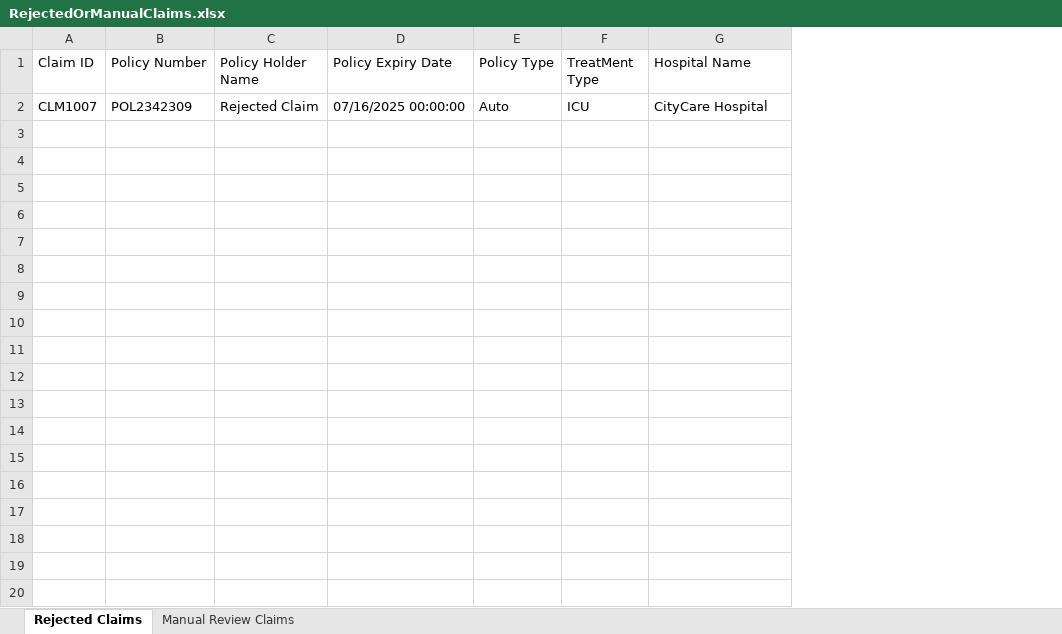
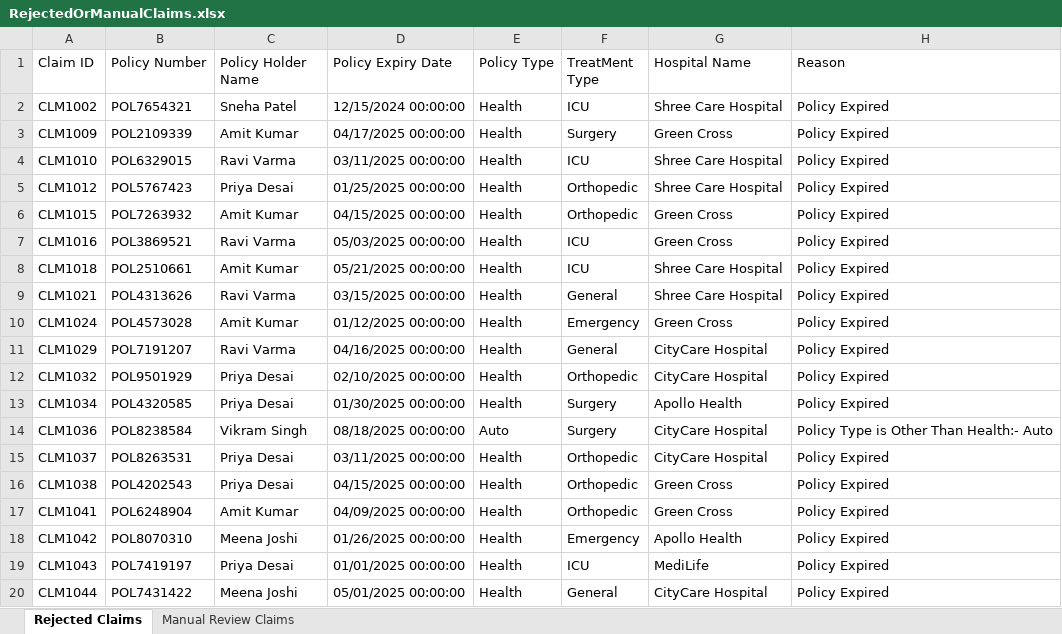
Before and after one commit to AkshayKalambey/Insurance-Claim-BOT, an Excel workbook: Data/Output/RejectedOrManualClaims.xlsx, sheet Rejected Claims, drawn as a sheet; only a part is shown; values as stored, in another font and other column widths than the file's, no borders; removed rows and columns are numbered as before the commit, all else as after; the diff covers the shown part only; the diff names each change by its address in the sheet, - before the commit and + after, or states it on an @@ line.

```diff
--- a/Data/Output/RejectedOrManualClaims.xlsx (sheet Rejected Claims)
+++ b/Data/Output/RejectedOrManualClaims.xlsx (sheet Rejected Claims)
+column H (Reason), empty
-row 2: CLM1007 | POL2342309 | Rejected Claim | 07/16/2025 00:00:00 | Auto | ICU | CityCare Hospital
+row 2: CLM1002 | POL7654321 | Sneha Patel | 12/15/2024 00:00:00 | Health | ICU | Shree Care Hospital | Policy Expired
+row 3: CLM1009 | POL2109339 | Amit Kumar | 04/17/2025 00:00:00 | Health | Surgery | Green Cross | Policy Expired
+row 4: CLM1010 | POL6329015 | Ravi Varma | 03/11/2025 00:00:00 | Health | ICU | Shree Care Hospital | Policy Expired
+row 5: CLM1012 | POL5767423 | Priya Desai | 01/25/2025 00:00:00 | Health | Orthopedic | Shree Care Hospital | Policy Expired
+row 6: CLM1015 | POL7263932 | Amit Kumar | 04/15/2025 00:00:00 | Health | Orthopedic | Green Cross | Policy Expired
+row 7: CLM1016 | POL3869521 | Ravi Varma | 05/03/2025 00:00:00 | Health | ICU | Green Cross | Policy Expired
+row 8: CLM1018 | POL2510661 | Amit Kumar | 05/21/2025 00:00:00 | Health | ICU | Shree Care Hospital | Policy Expired
+row 9: CLM1021 | POL4313626 | Ravi Varma | 03/15/2025 00:00:00 | Health | General | Shree Care Hospital | Policy Expired
+row 10: CLM1024 | POL4573028 | Amit Kumar | 01/12/2025 00:00:00 | Health | Emergency | Green Cross | Policy Expired
+row 11: CLM1029 | POL7191207 | Ravi Varma | 04/16/2025 00:00:00 | Health | General | CityCare Hospital | Policy Expired
+row 12: CLM1032 | POL9501929 | Priya Desai | 02/10/2025 00:00:00 | Health | Orthopedic | CityCare Hospital | Policy Expired
+row 13: CLM1034 | POL4320585 | Priya Desai | 01/30/2025 00:00:00 | Health | Surgery | Apollo Health | Policy Expired
+row 14: CLM1036 | POL8238584 | Vikram Singh | 08/18/2025 00:00:00 | Auto | Surgery | CityCare Hospital | Policy Type is Other Than Health:- Auto
+row 15: CLM1037 | POL8263531 | Priya Desai | 03/11/2025 00:00:00 | Health | Orthopedic | CityCare Hospital | Policy Expired
+row 16: CLM1038 | POL4202543 | Priya Desai | 04/15/2025 00:00:00 | Health | Orthopedic | Green Cross | Policy Expired
+row 17: CLM1041 | POL6248904 | Amit Kumar | 04/09/2025 00:00:00 | Health | Orthopedic | Green Cross | Policy Expired
+row 18: CLM1042 | POL8070310 | Meena Joshi | 01/26/2025 00:00:00 | Health | Emergency | Apollo Health | Policy Expired
+row 19: CLM1043 | POL7419197 | Priya Desai | 01/01/2025 00:00:00 | Health | ICU | MediLife | Policy Expired
+row 20: CLM1044 | POL7431422 | Meena Joshi | 05/01/2025 00:00:00 | Health | General | CityCare Hospital | Policy Expired
```
Also changed, not shown: 22 added rows elsewhere in this sheet, sheet Manual Review Claims, Data/Input/Insurance_Claims_Input_21-05-2025.xlsx, 3 other files.
